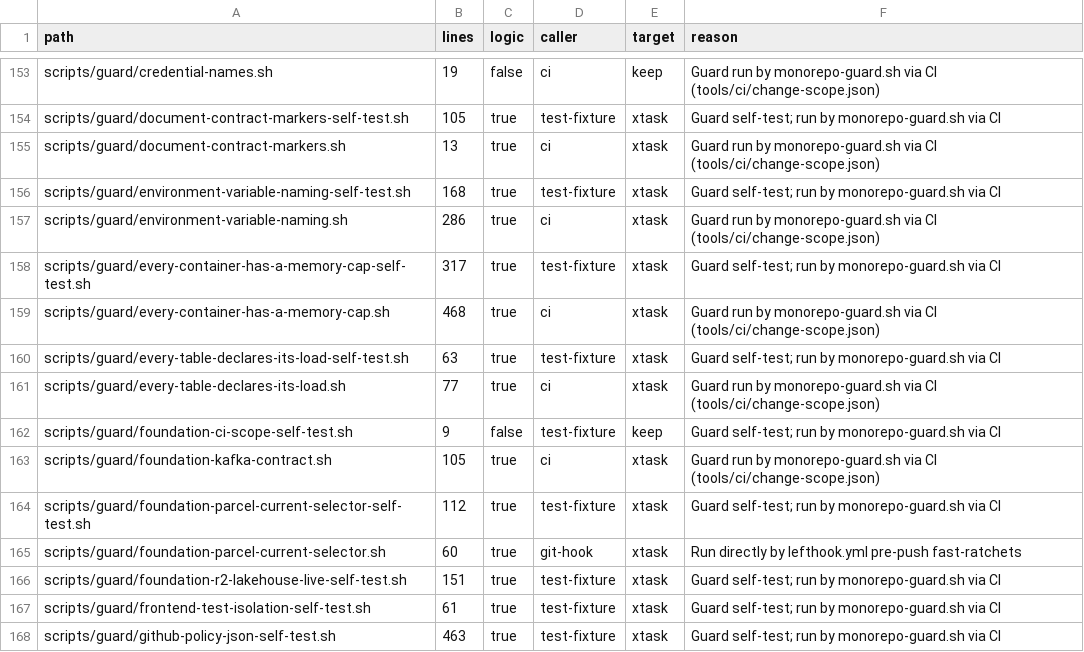
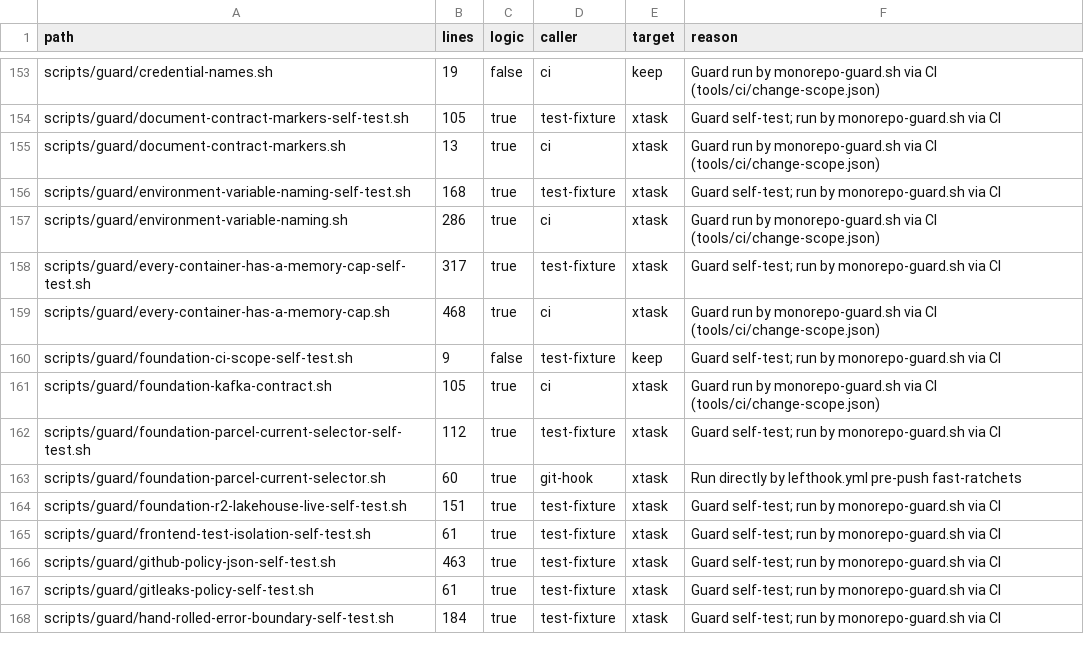
Before and after one commit to perfectory-inc/perfectory-public, a CSV file: docs/domain-stories/shell-inventory.csv, drawn as a sheet; only a part is shown, gaps mark what is left out; the shorter side is filled out with more unchanged rows.

```diff
--- a/docs/domain-stories/shell-inventory.csv
+++ b/docs/domain-stories/shell-inventory.csv
@@ -159,4 +159,2 @@ scripts/guard/every-container-has-a-memory-cap-self-test.sh,317,true,test-fixtur
 scripts/guard/every-container-has-a-memory-cap.sh,468,true,ci,xtask,Guard run by monorepo-guard.sh via CI (tools/ci/change-scope.json)
-scripts/guard/every-table-declares-its-load-self-test.sh,63,true,test-fixture,xtask,Guard self-test; run by monorepo-guard.sh via CI
-scripts/guard/every-table-declares-its-load.sh,77,true,ci,xtask,Guard run by monorepo-guard.sh via CI (tools/ci/change-scope.json)
 scripts/guard/foundation-ci-scope-self-test.sh,9,false,test-fixture,keep,Guard self-test; run by monorepo-guard.sh via CI
```
Also changed, not shown: 7 other files.
